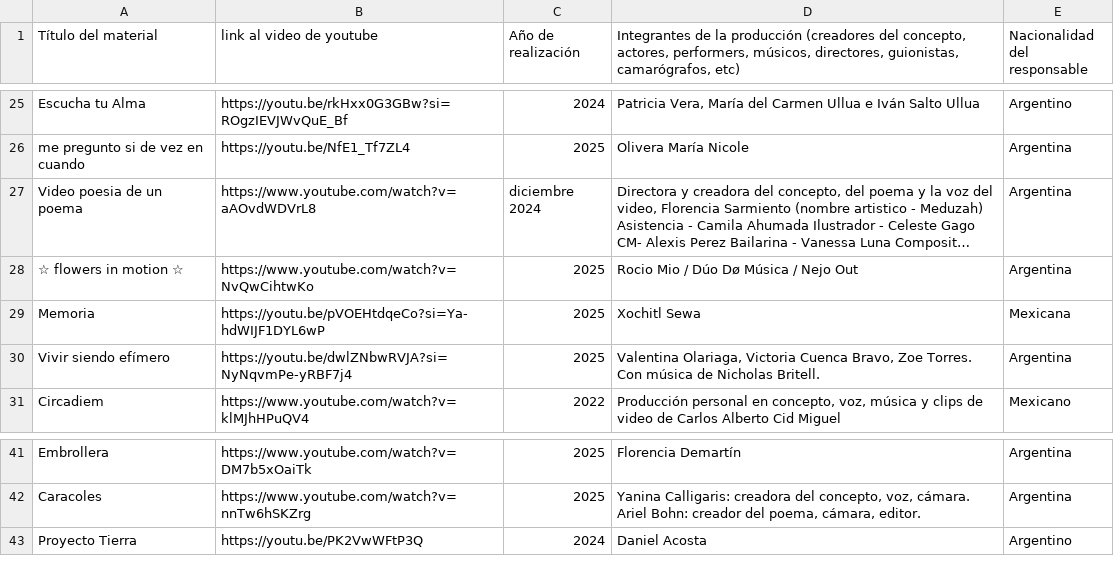
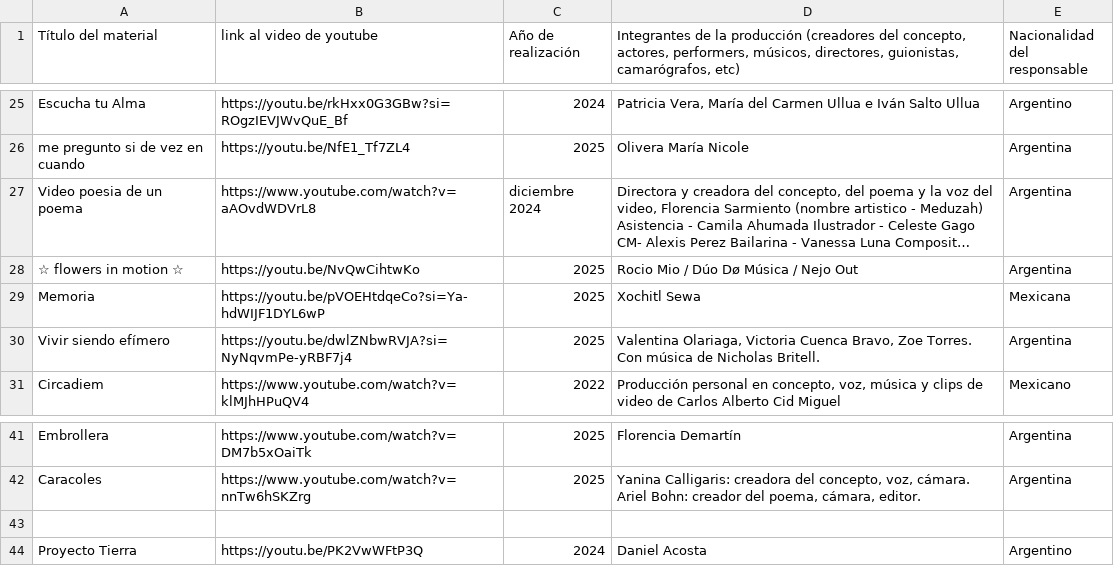
Before and after one commit to DesarrollosParaArtesVisuales/9noFestivalVideoPoesiaUNGS, a TSV file: infoVideoPoesia2025.tsv, drawn as a sheet; only a part is shown, gaps mark what is left out; long unchanged cells end in …; the diff names each change by its address in the sheet, - before the commit and + after, or states it on an @@ line.

Commit message:
Update infoVideoPoesia2025.tsv

```diff
--- a/infoVideoPoesia2025.tsv
+++ b/infoVideoPoesia2025.tsv
-B28 (link al video de youtube): https://www.youtube.com/watch?v=NvQwCihtwKo
+B28 (link al video de youtube): https://youtu.be/NvQwCihtwKo
+row 43: (empty)
```
